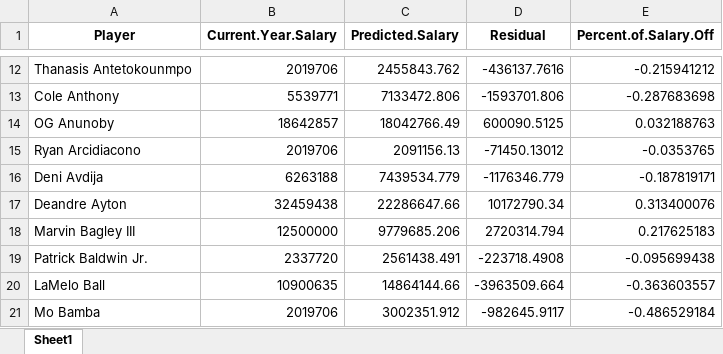
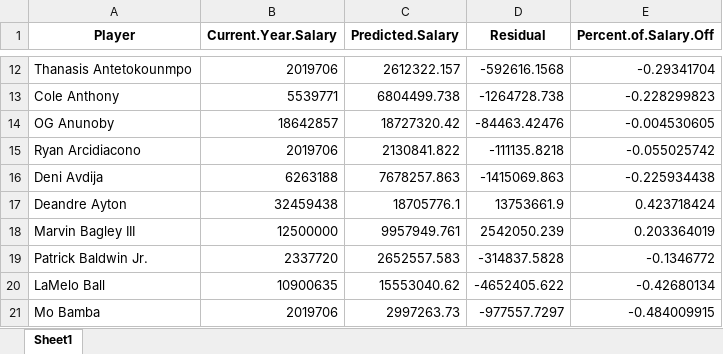
Before and after one commit to BrennenFa/NBASalaryRegression, an Excel workbook: residualTable.xlsx, sheet Sheet1, drawn as a sheet; only a part is shown, gaps mark what is left out; values as stored, in another font and other column widths than the file's, no borders; the diff covers the shown part only; the diff names each change by its address in the sheet, - before the commit and + after, or states it on an @@ line.

```diff
--- a/residualTable.xlsx (sheet Sheet1)
+++ b/residualTable.xlsx (sheet Sheet1)
-C12 (Predicted.Salary): 2455843.762
+C12 (Predicted.Salary): 2612322.157
-D12 (Residual): -436137.7616
+D12 (Residual): -592616.1568
-E12 (Percent.of.Salary.Off): -0.215941212
+E12 (Percent.of.Salary.Off): -0.29341704
-C13 (Predicted.Salary): 7133472.806
+C13 (Predicted.Salary): 6804499.738
-D13 (Residual): -1593701.806
+D13 (Residual): -1264728.738
-E13 (Percent.of.Salary.Off): -0.287683698
+E13 (Percent.of.Salary.Off): -0.228299823
-C14 (Predicted.Salary): 18042766.49
+C14 (Predicted.Salary): 18727320.42
-D14 (Residual): 600090.5125
+D14 (Residual): -84463.42476
-E14 (Percent.of.Salary.Off): 0.032188763
+E14 (Percent.of.Salary.Off): -0.004530605
-C15 (Predicted.Salary): 2091156.13
+C15 (Predicted.Salary): 2130841.822
-D15 (Residual): -71450.13012
+D15 (Residual): -111135.8218
-E15 (Percent.of.Salary.Off): -0.0353765
+E15 (Percent.of.Salary.Off): -0.055025742
-C16 (Predicted.Salary): 7439534.779
+C16 (Predicted.Salary): 7678257.863
-D16 (Residual): -1176346.779
+D16 (Residual): -1415069.863
-E16 (Percent.of.Salary.Off): -0.187819171
+E16 (Percent.of.Salary.Off): -0.225934438
-C17 (Predicted.Salary): 22286647.66
+C17 (Predicted.Salary): 18705776.1
-D17 (Residual): 10172790.34
+D17 (Residual): 13753661.9
-E17 (Percent.of.Salary.Off): 0.313400076
+E17 (Percent.of.Salary.Off): 0.423718424
-C18 (Predicted.Salary): 9779685.206
+C18 (Predicted.Salary): 9957949.761
-D18 (Residual): 2720314.794
+D18 (Residual): 2542050.239
-E18 (Percent.of.Salary.Off): 0.217625183
+E18 (Percent.of.Salary.Off): 0.203364019
-C19 (Predicted.Salary): 2561438.491
+C19 (Predicted.Salary): 2652557.583
-D19 (Residual): -223718.4908
+D19 (Residual): -314837.5828
-E19 (Percent.of.Salary.Off): -0.095699438
+E19 (Percent.of.Salary.Off): -0.1346772
-C20 (Predicted.Salary): 14864144.66
+C20 (Predicted.Salary): 15553040.62
-D20 (Residual): -3963509.664
+D20 (Residual): -4652405.622
-E20 (Percent.of.Salary.Off): -0.363603557
+E20 (Percent.of.Salary.Off): -0.42680134
-C21 (Predicted.Salary): 3002351.912
+C21 (Predicted.Salary): 2997263.73
-D21 (Residual): -982645.9117
+D21 (Residual): -977557.7297
-E21 (Percent.of.Salary.Off): -0.486529184
+E21 (Percent.of.Salary.Off): -0.484009915
```
Also changed, not shown: 1 removed row and 1267 edited cells elsewhere in this sheet, 1 other file.
